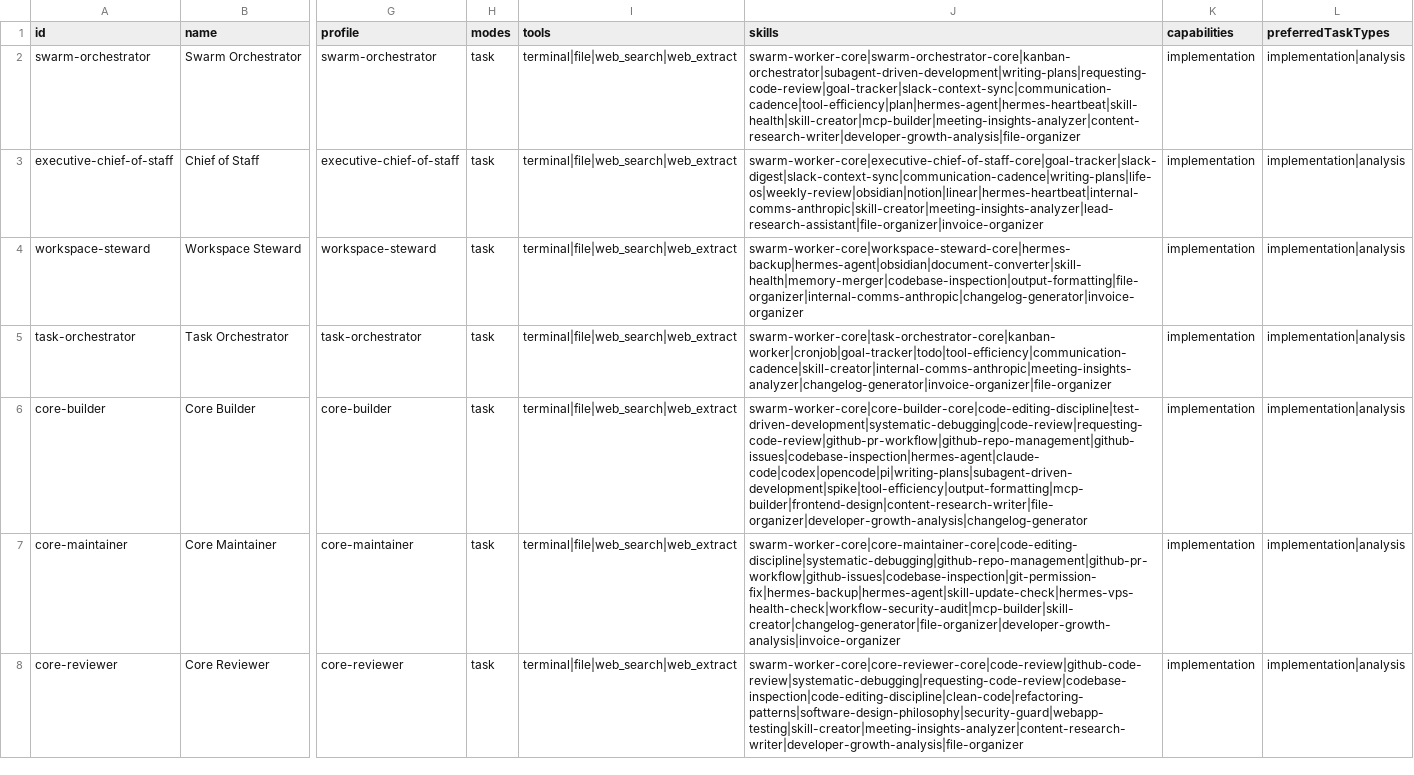
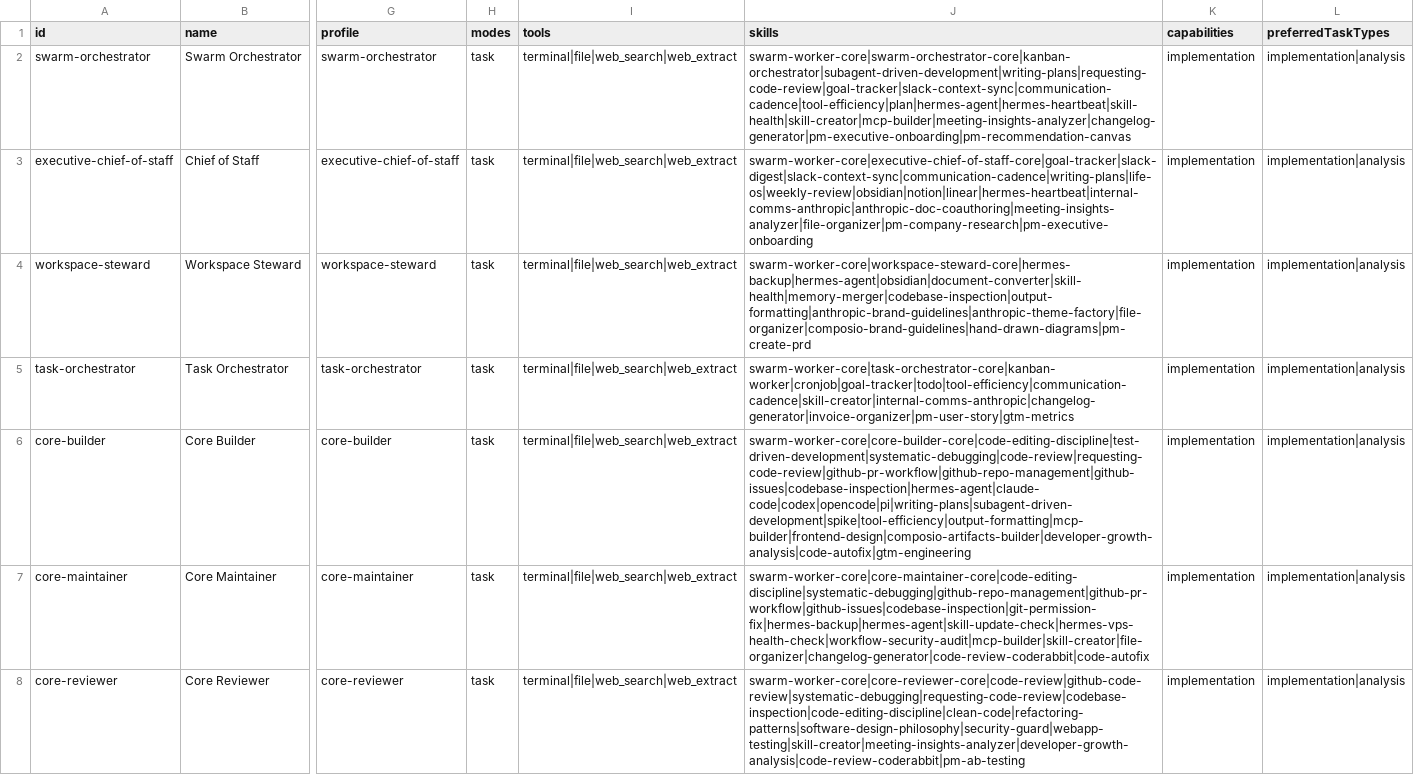
Before and after one commit to BBridgeers/hermes-av1-workforce, a CSV file: swarm-agents.csv, drawn as a sheet; only a part is shown, gaps mark what is left out; the diff covers the shown part only; the diff names each change by its address in the sheet, - before the commit and + after, or states it on an @@ line.

Commit message:
feat: 56 unique external skills imported across 60 agents — 360 differentiated assignments (2 per agent from each of 3 top repos)

```diff
--- a/swarm-agents.csv
+++ b/swarm-agents.csv
-J2 (skills): swarm-worker-core|swarm-orchestrator-core|kanban-orchestrator|subagent-driven-development|writing-plans|requesting-code-review|goal-tracker|slack-context-sync|communication-cadence|tool-efficiency|plan|hermes-agent|hermes-heartbeat|skill-health|skill-creator|mcp-builder|meeting-insights-analyzer|content-research-writer|developer-growth-analysis|file-organizer
+J2 (skills): swarm-worker-core|swarm-orchestrator-core|kanban-orchestrator|subagent-driven-development|writing-plans|requesting-code-review|goal-tracker|slack-context-sync|communication-cadence|tool-efficiency|plan|hermes-agent|hermes-heartbeat|skill-health|skill-creator|mcp-builder|meeting-insights-analyzer|changelog-generator|pm-executive-onboarding|pm-recommendation-canvas
-J3 (skills): swarm-worker-core|executive-chief-of-staff-core|goal-tracker|slack-digest|slack-context-sync|communication-cadence|writing-plans|life-os|weekly-review|obsidian|notion|linear|hermes-heartbeat|internal-comms-anthropic|skill-creator|meeting-insights-analyzer|lead-research-assistant|file-organizer|invoice-organizer
+J3 (skills): swarm-worker-core|executive-chief-of-staff-core|goal-tracker|slack-digest|slack-context-sync|communication-cadence|writing-plans|life-os|weekly-review|obsidian|notion|linear|hermes-heartbeat|internal-comms-anthropic|anthropic-doc-coauthoring|meeting-insights-analyzer|file-organizer|pm-company-research|pm-executive-onboarding
-J4 (skills): swarm-worker-core|workspace-steward-core|hermes-backup|hermes-agent|obsidian|document-converter|skill-health|memory-merger|codebase-inspection|output-formatting|file-organizer|internal-comms-anthropic|changelog-generator|invoice-organizer
+J4 (skills): swarm-worker-core|workspace-steward-core|hermes-backup|hermes-agent|obsidian|document-converter|skill-health|memory-merger|codebase-inspection|output-formatting|anthropic-brand-guidelines|anthropic-theme-factory|file-organizer|composio-brand-guidelines|hand-drawn-diagrams|pm-create-prd
-J5 (skills): swarm-worker-core|task-orchestrator-core|kanban-worker|cronjob|goal-tracker|todo|tool-efficiency|communication-cadence|skill-creator|internal-comms-anthropic|meeting-insights-analyzer|changelog-generator|invoice-organizer|file-organizer
+J5 (skills): swarm-worker-core|task-orchestrator-core|kanban-worker|cronjob|goal-tracker|todo|tool-efficiency|communication-cadence|skill-creator|internal-comms-anthropic|changelog-generator|invoice-organizer|pm-user-story|gtm-metrics
-J6 (skills): swarm-worker-core|core-builder-core|code-editing-discipline|test-driven-development|systematic-debugging|code-review|requesting-code-review|github-pr-workflow|github-repo-management|github-issues|codebase-inspection|hermes-agent|claude-code|codex|opencode|pi|writing-plans|subagent-driven-development|spike|tool-efficiency|output-formatting|mcp-builder|frontend-design|content-research-writer|file-organizer|developer-growth-analysis|changelog-generator
+J6 (skills): swarm-worker-core|core-builder-core|code-editing-discipline|test-driven-development|systematic-debugging|code-review|requesting-code-review|github-pr-workflow|github-repo-management|github-issues|codebase-inspection|hermes-agent|claude-code|codex|opencode|pi|writing-plans|subagent-driven-development|spike|tool-efficiency|output-formatting|mcp-builder|frontend-design|composio-artifacts-builder|developer-growth-analysis|code-autofix|gtm-engineering
-J7 (skills): swarm-worker-core|core-maintainer-core|code-editing-discipline|systematic-debugging|github-repo-management|github-pr-workflow|github-issues|codebase-inspection|git-permission-fix|hermes-backup|hermes-agent|skill-update-check|hermes-vps-health-check|workflow-security-audit|mcp-builder|skill-creator|changelog-generator|file-organizer|developer-growth-analysis|invoice-organizer
+J7 (skills): swarm-worker-core|core-maintainer-core|code-editing-discipline|systematic-debugging|github-repo-management|github-pr-workflow|github-issues|codebase-inspection|git-permission-fix|hermes-backup|hermes-agent|skill-update-check|hermes-vps-health-check|workflow-security-audit|mcp-builder|skill-creator|file-organizer|changelog-generator|code-review-coderabbit|code-autofix
-J8 (skills): swarm-worker-core|core-reviewer-core|code-review|github-code-review|systematic-debugging|requesting-code-review|codebase-inspection|code-editing-discipline|clean-code|refactoring-patterns|software-design-philosophy|security-guard|webapp-testing|skill-creator|meeting-insights-analyzer|content-research-writer|developer-growth-analysis|file-organizer
+J8 (skills): swarm-worker-core|core-reviewer-core|code-review|github-code-review|systematic-debugging|requesting-code-review|codebase-inspection|code-editing-discipline|clean-code|refactoring-patterns|software-design-philosophy|security-guard|webapp-testing|skill-creator|meeting-insights-analyzer|developer-growth-analysis|code-review-coderabbit|pm-ab-testing
```
Also changed, not shown: 53 edited cells elsewhere in this file.
